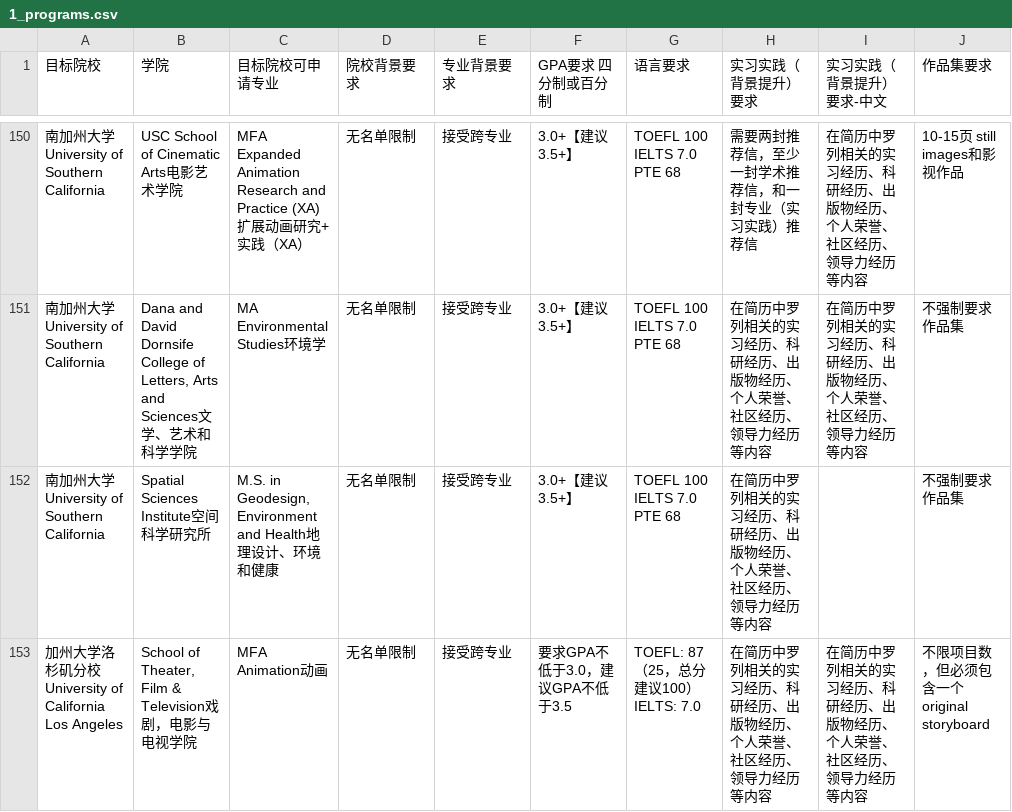
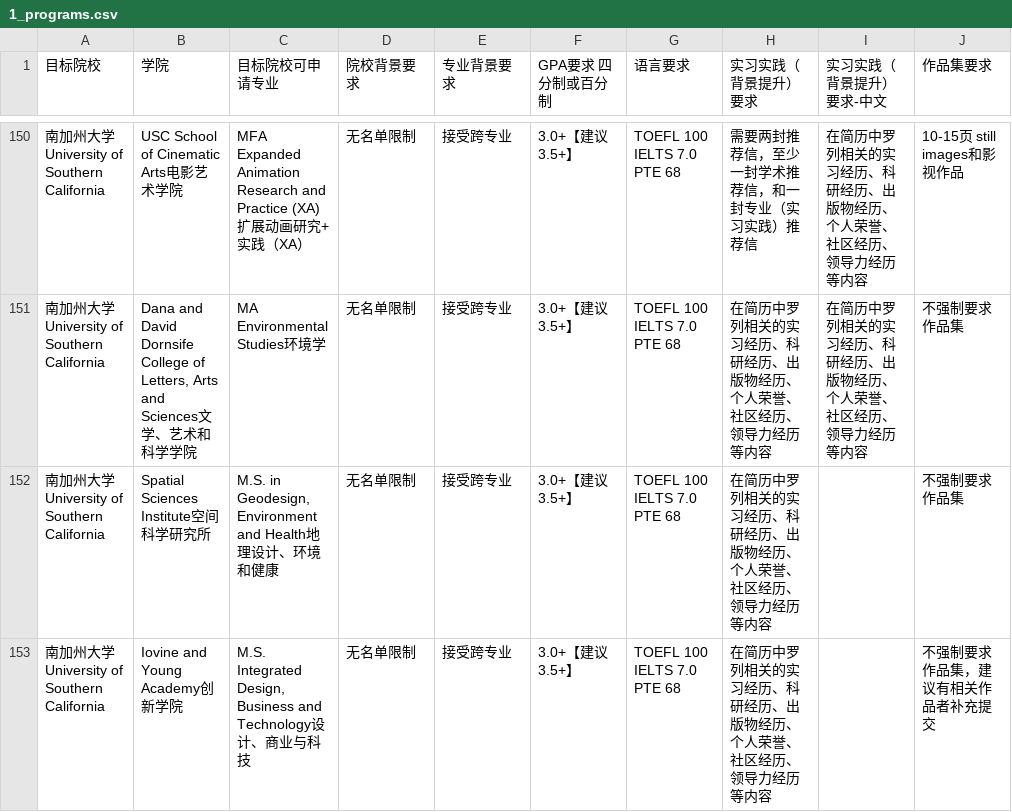
Before and after one commit to ectinge-s/25_grad_data, a CSV file: 1_programs.csv, drawn as a sheet; only a part is shown, gaps mark what is left out; the shorter side is filled out with more unchanged rows; the diff covers the shown part only; the diff names each change by its address in the sheet, - before the commit and + after, or states it on an @@ line.

Commit message:
add data

```diff
--- a/1_programs.csv
+++ b/1_programs.csv
+row 153: 南加州大学University of Southern California | Iovine and Young Academy创新学院 | M.S. Integrated Design, Business and Technology设计、商业与科技 | 无名单限制 | 接受跨专业 | 3.0+【建议3.5+】 | TOEFL 100 IELTS 7.0 PTE 68 | 在简历中罗列相关的实习经历、科研经历、出版物经历、个人荣誉、社区经历、领导力经历等内容 |  | 不强制要求作品集，建议有相关作品者补充提交
```
Also changed, not shown: 1 added row and 1 edited cell elsewhere in this file, 2_programs_fos.csv.
